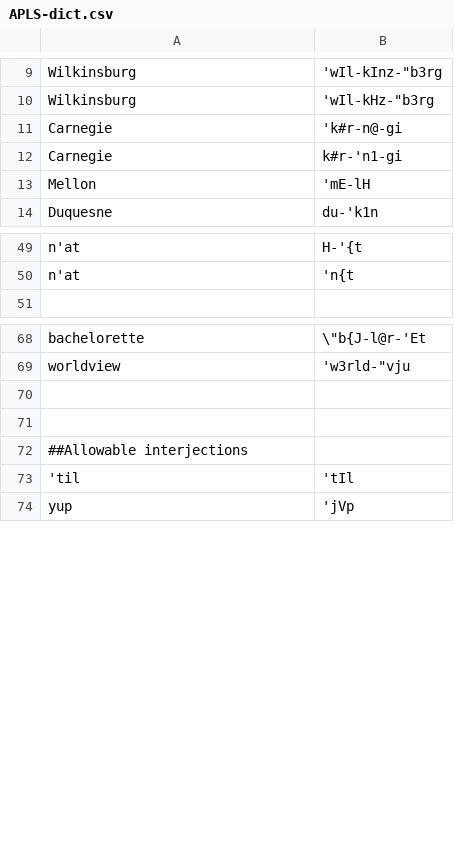
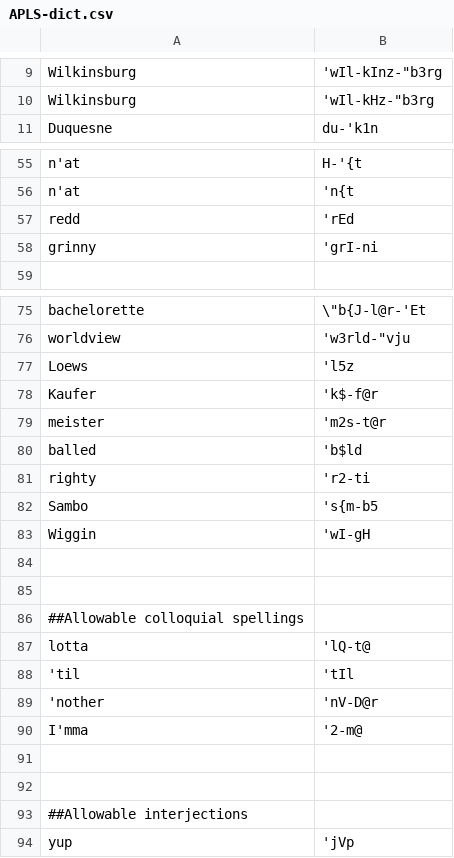
Before and after one commit to djvill/elan-file-checkers, a CSV file: APLS Elan File Checker/dict/APLS-dict.csv, drawn as a sheet; only a part is shown, gaps mark what is left out; the diff covers the shown part only.

```diff
--- a/APLS Elan File Checker/dict/APLS-dict.csv
+++ b/APLS Elan File Checker/dict/APLS-dict.csv
@@ -10,5 +10,2 @@ Wilkinsburg,'wIl-kInz-"b3rg
 Wilkinsburg,'wIl-kHz-"b3rg
-Carnegie,'k#r-n@-gi
-Carnegie,k#r-'n1-gi
-Mellon,'mE-lH
 Duquesne,du-'k1n
@@ -50,2 +56,4 @@ n'at,H-'{t
 n'at,'n{t
+redd,'rEd
+grinny,'grI-ni
 
@@ -69,2 +76,16 @@ bachelorette,\"b{J-l@r-'Et
 worldview,'w3rld-"vju
+Loews,'l5z
+Kaufer,'k$-f@r
+meister,'m2s-t@r
+balled,'b$ld
+righty,'r2-ti
+Sambo,'s{m-b5
+Wiggin,'wI-gH
+
+
+##Allowable colloquial spellings
+lotta,'lQ-t@
+'til,'tIl
+'nother,'nV-D@r
+I'mma,'2-m@
 
@@ -72,3 +93,2 @@ worldview,'w3rld-"vju
 ##Allowable interjections
-'til,'tIl
 yup,'jVp
```
Also changed, not shown: 9 added rows elsewhere in this file, 5 other files.
